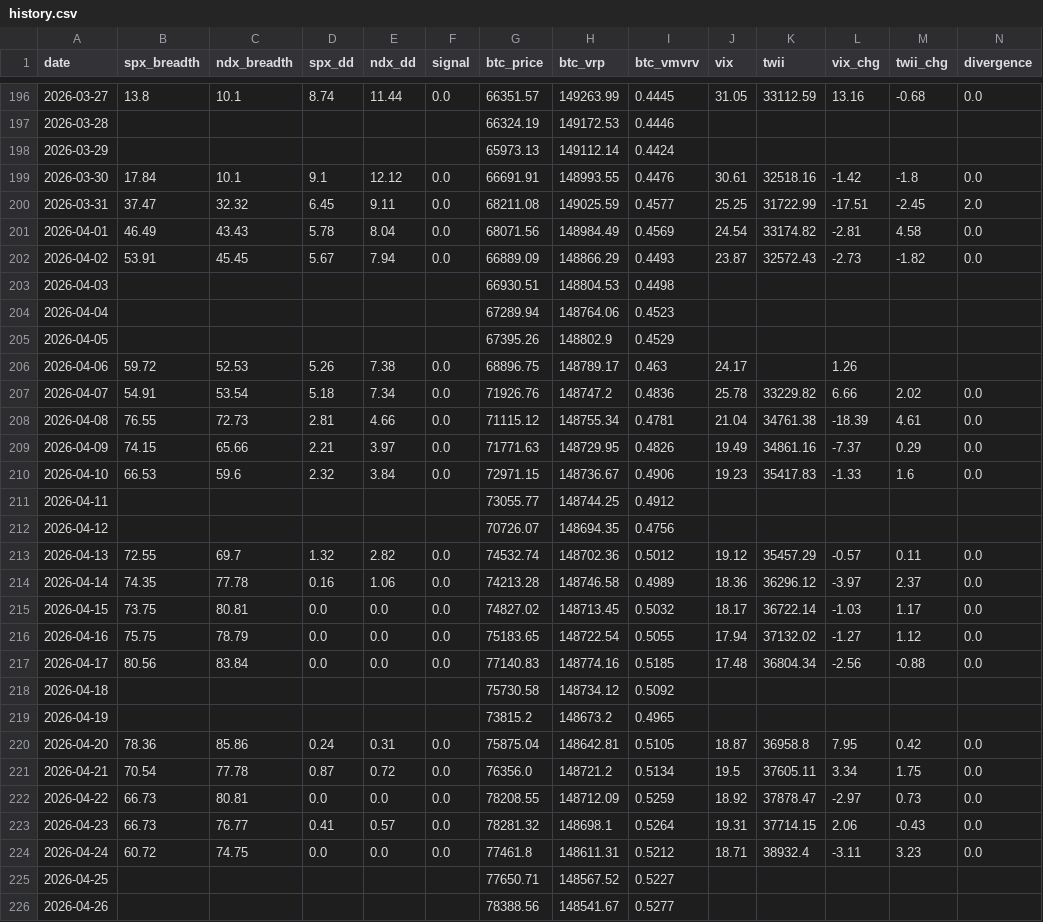
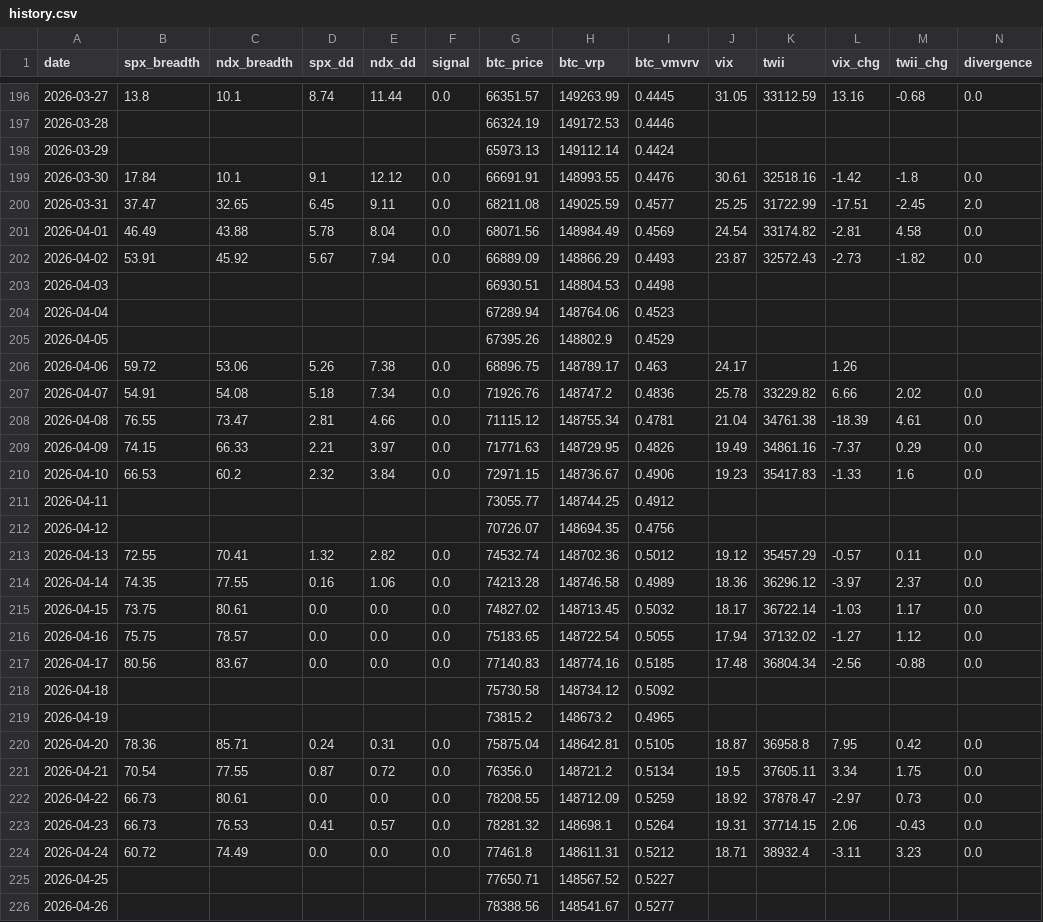
Before and after one commit to luke120513-sys/dip-signal, a CSV file: history.csv, drawn as a sheet; only a part is shown, gaps mark what is left out; the diff covers the shown part only.

```diff
--- a/history.csv
+++ b/history.csv
@@ -199,5 +199,5 @@ date,spx_breadth,ndx_breadth,spx_dd,ndx_dd,signal,btc_price,btc_vrp,btc_vmvrv,vi
 2026-03-30,17.84,10.1,9.1,12.12,0.0,66691.91,148993.55,0.4476,30.61,32518.16,-1.42,-1.8,0.0
-2026-03-31,37.47,32.32,6.45,9.11,0.0,68211.08,149025.59,0.4577,25.25,31722.99,-17.51,-2.45,2.0
-2026-04-01,46.49,43.43,5.78,8.04,0.0,68071.56,148984.49,0.4569,24.54,33174.82,-2.81,4.58,0.0
-2026-04-02,53.91,45.45,5.67,7.94,0.0,66889.09,148866.29,0.4493,23.87,32572.43,-2.73,-1.82,0.0
+2026-03-31,37.47,32.65,6.45,9.11,0.0,68211.08,149025.59,0.4577,25.25,31722.99,-17.51,-2.45,2.0
+2026-04-01,46.49,43.88,5.78,8.04,0.0,68071.56,148984.49,0.4569,24.54,33174.82,-2.81,4.58,0.0
+2026-04-02,53.91,45.92,5.67,7.94,0.0,66889.09,148866.29,0.4493,23.87,32572.43,-2.73,-1.82,0.0
 2026-04-03,,,,,,66930.51,148804.53,0.4498,,,,,
@@ -205,21 +205,21 @@ date,spx_breadth,ndx_breadth,spx_dd,ndx_dd,signal,btc_price,btc_vrp,btc_vmvrv,vi
 2026-04-05,,,,,,67395.26,148802.9,0.4529,,,,,
-2026-04-06,59.72,52.53,5.26,7.38,0.0,68896.75,148789.17,0.463,24.17,,1.26,,
-2026-04-07,54.91,53.54,5.18,7.34,0.0,71926.76,148747.2,0.4836,25.78,33229.82,6.66,2.02,0.0
-2026-04-08,76.55,72.73,2.81,4.66,0.0,71115.12,148755.34,0.4781,21.04,34761.38,-18.39,4.61,0.0
-2026-04-09,74.15,65.66,2.21,3.97,0.0,71771.63,148729.95,0.4826,19.49,34861.16,-7.37,0.29,0.0
-2026-04-10,66.53,59.6,2.32,3.84,0.0,72971.15,148736.67,0.4906,19.23,35417.83,-1.33,1.6,0.0
+2026-04-06,59.72,53.06,5.26,7.38,0.0,68896.75,148789.17,0.463,24.17,,1.26,,
+2026-04-07,54.91,54.08,5.18,7.34,0.0,71926.76,148747.2,0.4836,25.78,33229.82,6.66,2.02,0.0
+2026-04-08,76.55,73.47,2.81,4.66,0.0,71115.12,148755.34,0.4781,21.04,34761.38,-18.39,4.61,0.0
+2026-04-09,74.15,66.33,2.21,3.97,0.0,71771.63,148729.95,0.4826,19.49,34861.16,-7.37,0.29,0.0
+2026-04-10,66.53,60.2,2.32,3.84,0.0,72971.15,148736.67,0.4906,19.23,35417.83,-1.33,1.6,0.0
 2026-04-11,,,,,,73055.77,148744.25,0.4912,,,,,
 2026-04-12,,,,,,70726.07,148694.35,0.4756,,,,,
-2026-04-13,72.55,69.7,1.32,2.82,0.0,74532.74,148702.36,0.5012,19.12,35457.29,-0.57,0.11,0.0
-2026-04-14,74.35,77.78,0.16,1.06,0.0,74213.28,148746.58,0.4989,18.36,36296.12,-3.97,2.37,0.0
-2026-04-15,73.75,80.81,0.0,0.0,0.0,74827.02,148713.45,0.5032,18.17,36722.14,-1.03,1.17,0.0
-2026-04-16,75.75,78.79,0.0,0.0,0.0,75183.65,148722.54,0.5055,17.94,37132.02,-1.27,1.12,0.0
-2026-04-17,80.56,83.84,0.0,0.0,0.0,77140.83,148774.16,0.5185,17.48,36804.34,-2.56,-0.88,0.0
+2026-04-13,72.55,70.41,1.32,2.82,0.0,74532.74,148702.36,0.5012,19.12,35457.29,-0.57,0.11,0.0
+2026-04-14,74.35,77.55,0.16,1.06,0.0,74213.28,148746.58,0.4989,18.36,36296.12,-3.97,2.37,0.0
+2026-04-15,73.75,80.61,0.0,0.0,0.0,74827.02,148713.45,0.5032,18.17,36722.14,-1.03,1.17,0.0
+2026-04-16,75.75,78.57,0.0,0.0,0.0,75183.65,148722.54,0.5055,17.94,37132.02,-1.27,1.12,0.0
+2026-04-17,80.56,83.67,0.0,0.0,0.0,77140.83,148774.16,0.5185,17.48,36804.34,-2.56,-0.88,0.0
 2026-04-18,,,,,,75730.58,148734.12,0.5092,,,,,
 2026-04-19,,,,,,73815.2,148673.2,0.4965,,,,,
-2026-04-20,78.36,85.86,0.24,0.31,0.0,75875.04,148642.81,0.5105,18.87,36958.8,7.95,0.42,0.0
-2026-04-21,70.54,77.78,0.87,0.72,0.0,76356.0,148721.2,0.5134,19.5,37605.11,3.34,1.75,0.0
-2026-04-22,66.73,80.81,0.0,0.0,0.0,78208.55,148712.09,0.5259,18.92,37878.47,-2.97,0.73,0.0
-2026-04-23,66.73,76.77,0.41,0.57,0.0,78281.32,148698.1,0.5264,19.31,37714.15,2.06,-0.43,0.0
-2026-04-24,60.72,74.75,0.0,0.0,0.0,77461.8,148611.31,0.5212,18.71,38932.4,-3.11,3.23,0.0
+2026-04-20,78.36,85.71,0.24,0.31,0.0,75875.04,148642.81,0.5105,18.87,36958.8,7.95,0.42,0.0
+2026-04-21,70.54,77.55,0.87,0.72,0.0,76356.0,148721.2,0.5134,19.5,37605.11,3.34,1.75,0.0
+2026-04-22,66.73,80.61,0.0,0.0,0.0,78208.55,148712.09,0.5259,18.92,37878.47,-2.97,0.73,0.0
+2026-04-23,66.73,76.53,0.41,0.57,0.0,78281.32,148698.1,0.5264,19.31,37714.15,2.06,-0.43,0.0
+2026-04-24,60.72,74.49,0.0,0.0,0.0,77461.8,148611.31,0.5212,18.71,38932.4,-3.11,3.23,0.0
 2026-04-25,,,,,,77650.71,148567.52,0.5227,,,,,
```
Also changed, not shown: 1 added row and 135 edited cells elsewhere in this file, 4 other files.
